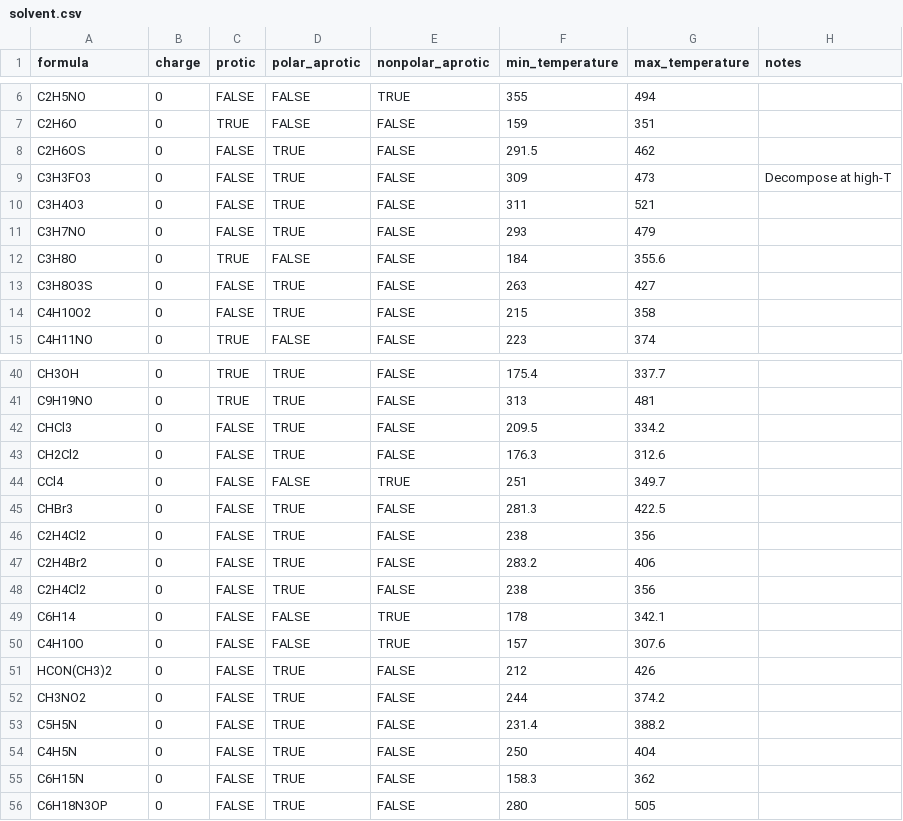
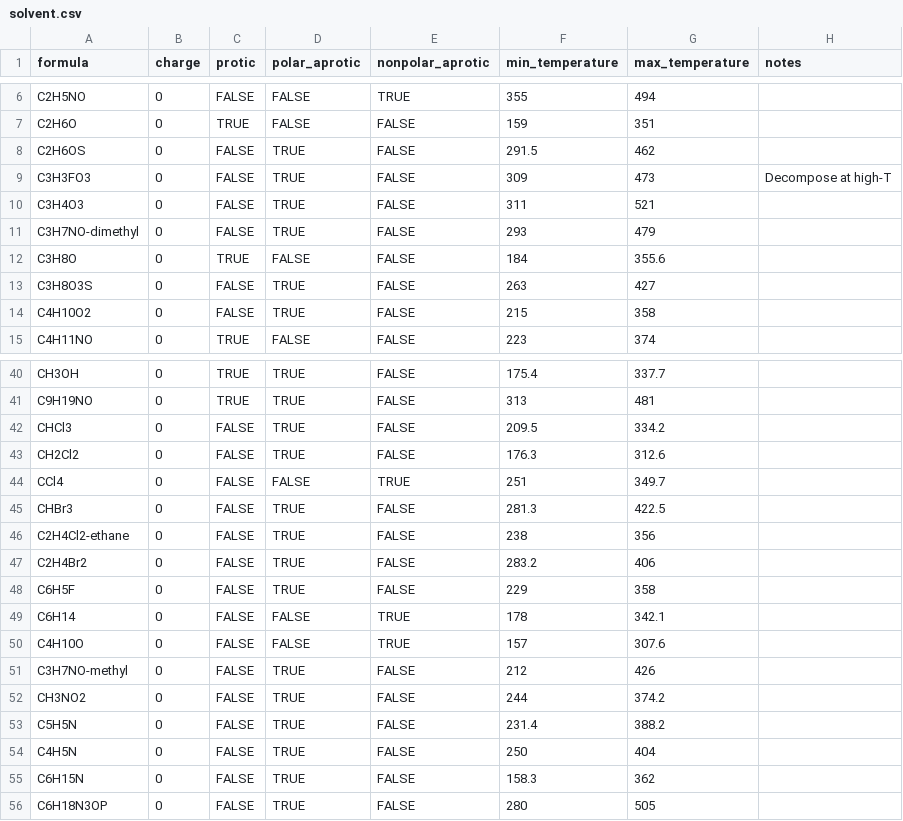
Before and after one commit to Open-Catalyst-Project/om-data, a CSV file: electrolytes/solvent.csv, drawn as a sheet; only a part is shown, gaps mark what is left out.

```diff
--- a/electrolytes/solvent.csv
+++ b/electrolytes/solvent.csv
@@ -10,3 +10,3 @@ C3H3FO3,0,FALSE,TRUE,FALSE,309,473,Decompose at high-T
 C3H4O3,0,FALSE,TRUE,FALSE,311,521,
-C3H7NO,0,FALSE,TRUE,FALSE,293,479,
+C3H7NO-dimethyl,0,FALSE,TRUE,FALSE,293,479,
 C3H8O,0,TRUE,FALSE,FALSE,184,355.6,
@@ -45,8 +45,8 @@ CCl4,0,FALSE,FALSE,TRUE,251,349.7,
 CHBr3,0,FALSE,TRUE,FALSE,281.3,422.5,
-C2H4Cl2,0,FALSE,TRUE,FALSE,238,356,
+C2H4Cl2-ethane,0,FALSE,TRUE,FALSE,238,356,
 C2H4Br2,0,FALSE,TRUE,FALSE,283.2,406,
-C2H4Cl2,0,FALSE,TRUE,FALSE,238,356,
+C6H5F,0,FALSE,TRUE,FALSE,229,358,
 C6H14,0,FALSE,FALSE,TRUE,178,342.1,
 C4H10O,0,FALSE,FALSE,TRUE,157,307.6,
-HCON(CH3)2,0,FALSE,TRUE,FALSE,212,426,
+C3H7NO-methyl,0,FALSE,TRUE,FALSE,212,426,
 CH3NO2,0,FALSE,TRUE,FALSE,244,374.2,
```
Also changed, not shown: 7 other files.
